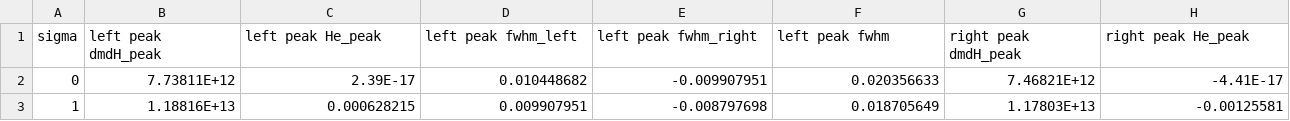
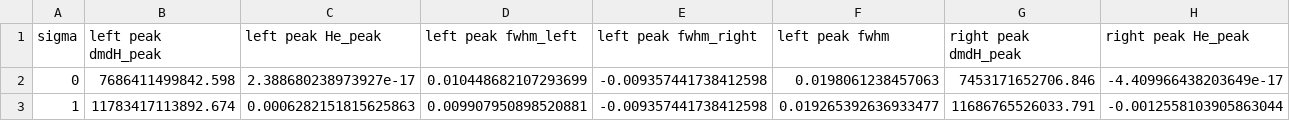
Before and after one commit to AbrahamAzizi/MPI-StochasticLangevinModel, a CSV file: dipoleIntractionEffect/data/fwhm_core30.csv, drawn as a sheet; only a part is shown; the diff covers the shown part only; the diff names each change by its address in the sheet, - before the commit and + after, or states it on an @@ line.

Commit message:
Update saving address for data

```diff
--- a/dipoleIntractionEffect/data/fwhm_core30.csv
+++ b/dipoleIntractionEffect/data/fwhm_core30.csv
-B2 (left peak dmdH_peak): 7.73811E+12
+B2 (left peak dmdH_peak): 7686411499842.598
-C2 (left peak He_peak): 2.39E-17
+C2 (left peak He_peak): 2.388680238973927e-17
-D2 (left peak fwhm_left): 0.010448682
+D2 (left peak fwhm_left): 0.010448682107293699
-E2 (left peak fwhm_right): -0.009907951
+E2 (left peak fwhm_right): -0.009357441738412598
-F2 (left peak fwhm): 0.020356633
+F2 (left peak fwhm): 0.0198061238457063
-G2 (right peak dmdH_peak): 7.46821E+12
+G2 (right peak dmdH_peak): 7453171652706.846
-H2 (right peak He_peak): -4.41E-17
+H2 (right peak He_peak): -4.409966438203649e-17
-B3 (left peak dmdH_peak): 1.18816E+13
+B3 (left peak dmdH_peak): 11783417113892.674
-C3 (left peak He_peak): 0.000628215
+C3 (left peak He_peak): 0.0006282151815625863
-D3 (left peak fwhm_left): 0.009907951
+D3 (left peak fwhm_left): 0.009907950898520881
-E3 (left peak fwhm_right): -0.008797698
+E3 (left peak fwhm_right): -0.009357441738412598
-F3 (left peak fwhm): 0.018705649
+F3 (left peak fwhm): 0.019265392636933477
-G3 (right peak dmdH_peak): 1.17803E+13
+G3 (right peak dmdH_peak): 11686765526033.791
-H3 (right peak He_peak): -0.00125581
+H3 (right peak He_peak): -0.0012558103905863044
```
Also changed, not shown: 74 edited cells elsewhere in this file, dipoleIntractionEffect/data/fwhm_core25.csv, dipoleIntractionEffect/data/fwhm_core35.csv, 4 other files.
